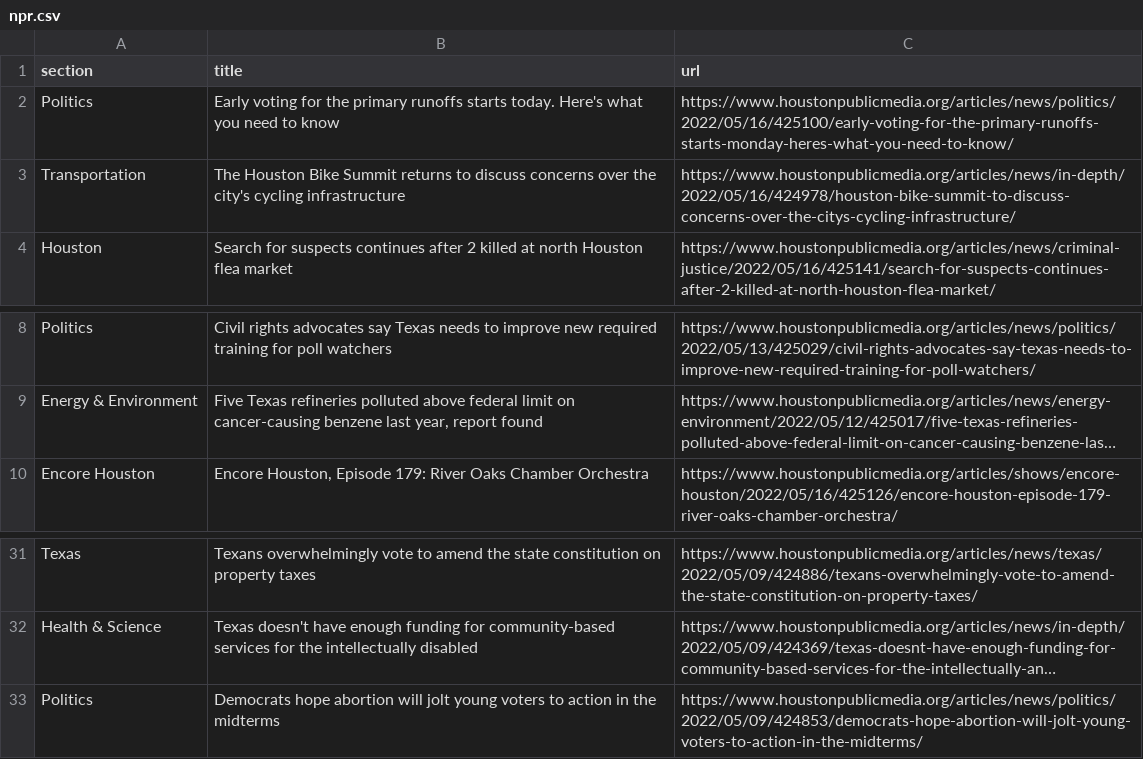
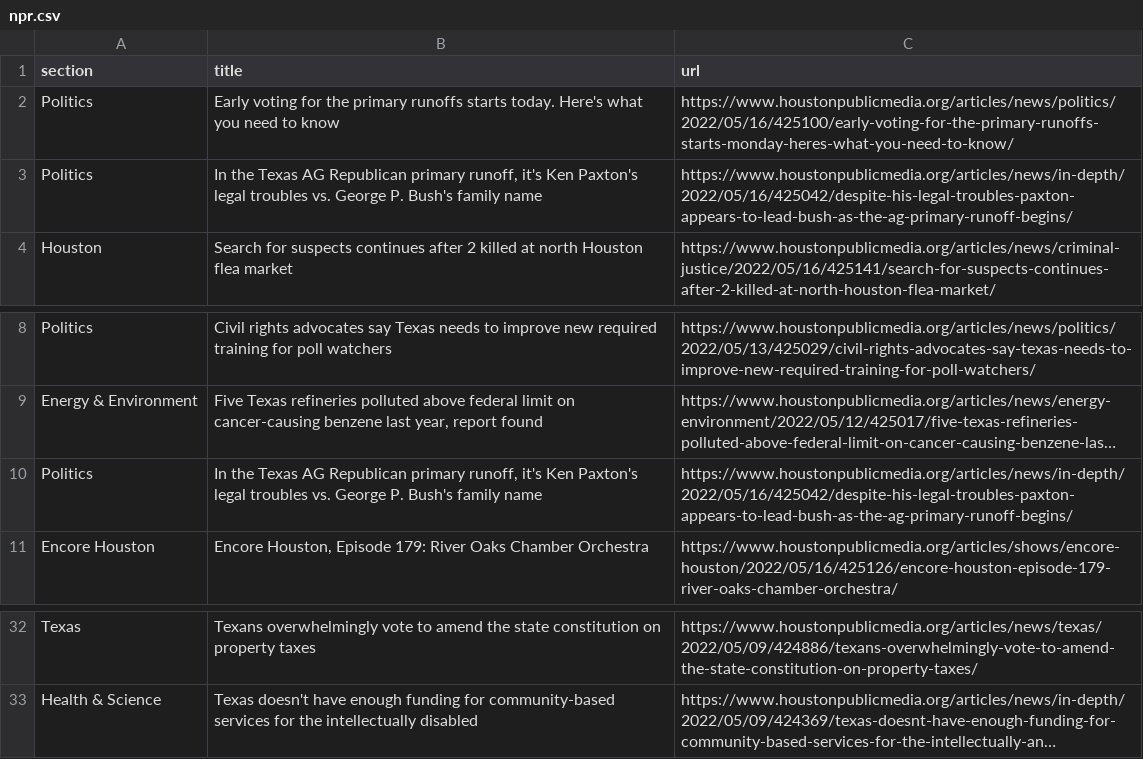
Before and after one commit to jsoma/auto-scraper, a CSV file: npr.csv, drawn as a sheet; only a part is shown, gaps mark what is left out; long unchanged cells end in …; removed rows and columns are numbered as before the commit, all else as after; the diff names each change by its address in the sheet, - before the commit and + after, or states it on an @@ line.

```diff
--- a/npr.csv
+++ b/npr.csv
-row 3: Transportation | The Houston Bike Summit returns to discuss concerns over the city's cycling infrastructure | https://www.houstonpublicmedia.org/articles/news/in-depth/2022/05/16/424978/houston-bike-summit-to-discuss-concerns-over-the-citys-cycling-infrastructure/
+row 3: Politics | In the Texas AG Republican primary runoff, it's Ken Paxton's legal troubles vs. George P. Bush's family name | https://www.houstonpublicmedia.org/articles/news/in-depth/2022/05/16/425042/despite-his-legal-troubles-paxton-appears-to-lead-bush-as-the-ag-primary-runoff-begins/
+row 10: Politics | In the Texas AG Republican primary runoff, it's Ken Paxton's legal troubles vs. George P. Bush's family name | https://www.houstonpublicmedia.org/articles/news/in-depth/2022/05/16/425042/despite-his-legal-troubles-paxton-appears-to-lead-bush-as-the-ag-primary-runoff-begins/
-row 33: Politics | Democrats hope abortion will jolt young voters to action in the midterms | https://www.houstonpublicmedia.org/articles/news/politics/2022/05/09/424853/democrats-hope-abortion-will-jolt-young-voters-to-action-in-the-midterms/
```
